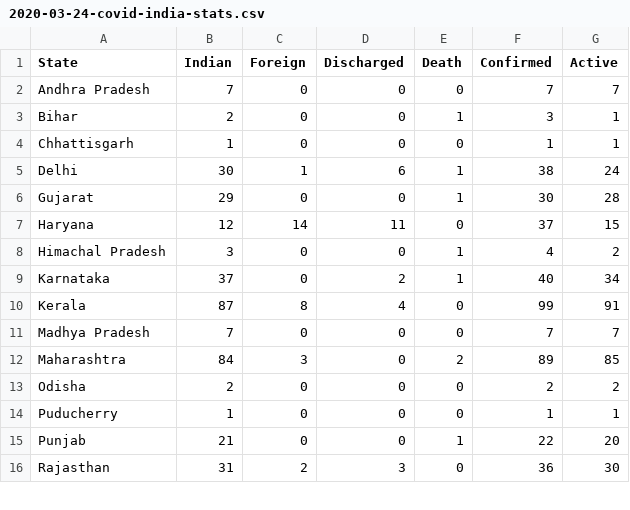
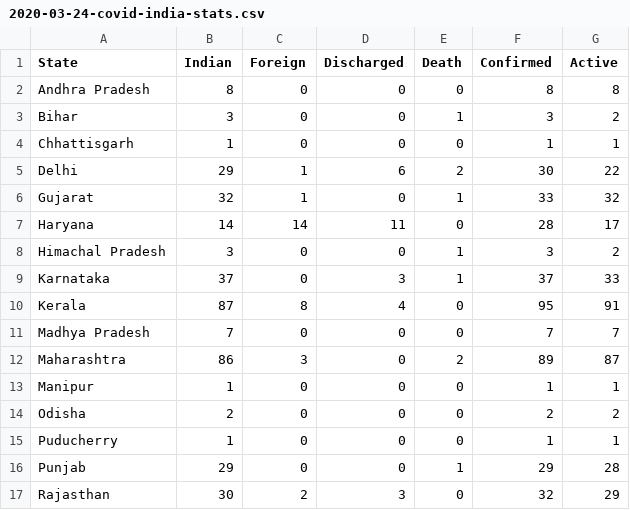
Before and after one commit to aws-samples/cloud-experiments, a CSV file: covid/2020-03-24-covid-india-stats.csv, drawn as a sheet; only a part is shown; the diff covers the shown part only.

```diff
--- a/covid/2020-03-24-covid-india-stats.csv
+++ b/covid/2020-03-24-covid-india-stats.csv
@@ -1,16 +1,17 @@
 State,Indian,Foreign,Discharged,Death,Confirmed,Active
-Andhra Pradesh,7,0,0,0,7,7
-Bihar,2,0,0,1,3,1
+Andhra Pradesh,8,0,0,0,8,8
+Bihar,3,0,0,1,3,2
 Chhattisgarh,1,0,0,0,1,1
-Delhi,30,1,6,1,38,24
-Gujarat,29,0,0,1,30,28
-Haryana,12,14,11,0,37,15
-Himachal Pradesh,3,0,0,1,4,2
-Karnataka,37,0,2,1,40,34
-Kerala,87,8,4,0,99,91
+Delhi,29,1,6,2,30,22
+Gujarat,32,1,0,1,33,32
+Haryana,14,14,11,0,28,17
+Himachal Pradesh,3,0,0,1,3,2
+Karnataka,37,0,3,1,37,33
+Kerala,87,8,4,0,95,91
 Madhya Pradesh,7,0,0,0,7,7
-Maharashtra,84,3,0,2,89,85
+Maharashtra,86,3,0,2,89,87
+Manipur,1,0,0,0,1,1
 Odisha,2,0,0,0,2,2
 Puducherry,1,0,0,0,1,1
-Punjab,21,0,0,1,22,20
-Rajasthan,31,2,3,0,36,30
+Punjab,29,0,0,1,29,28
+Rajasthan,30,2,3,0,32,29
```
Also changed, not shown: 18 edited cells elsewhere in this file, 5 other files.
